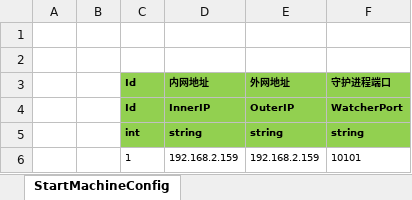
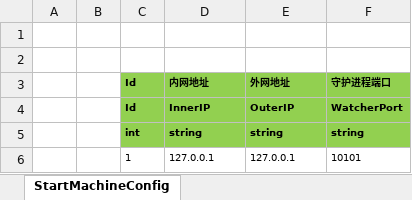
Before and after one commit to liuyedaozhang/ET, an Excel workbook: Packages/cn.etetet.startconfig/Excel/StartConfig/Example/StartMachineConfig@s.xlsx, sheet StartMachineConfig, drawn as a sheet; values as stored, in another font and other column widths than the file's, no borders; the diff names each change by its address in the sheet, - before the commit and + after, or states it on an @@ line.

```diff
--- a/Packages/cn.etetet.startconfig/Excel/StartConfig/Example/StartMachineConfig@s.xlsx (sheet StartMachineConfig)
+++ b/Packages/cn.etetet.startconfig/Excel/StartConfig/Example/StartMachineConfig@s.xlsx (sheet StartMachineConfig)
-D6 (内网地址): 192.168.2.159
+D6 (内网地址): 127.0.0.1
-E6 (外网地址): 192.168.2.159
+E6 (外网地址): 127.0.0.1
```
Also changed, not shown: 31 other files.
